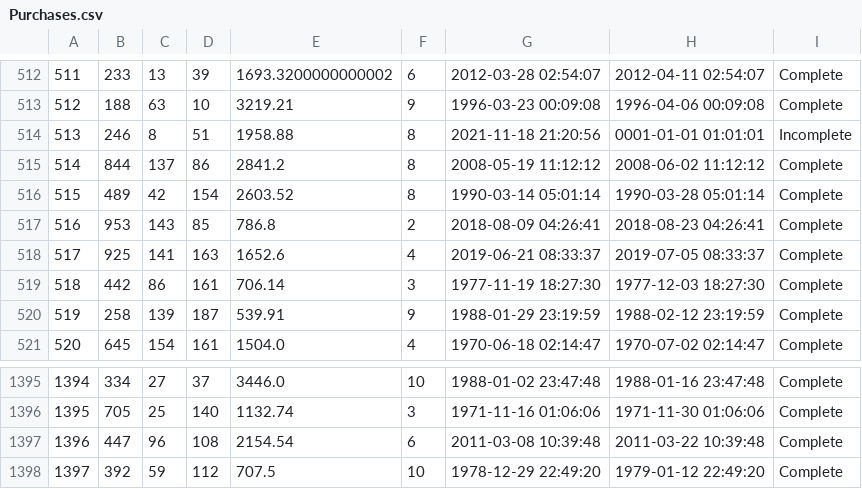
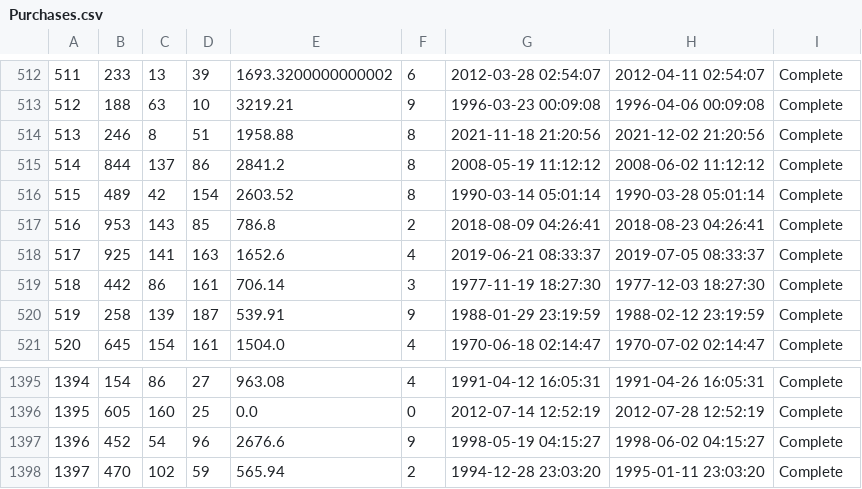
Before and after one commit to AlexEpstein1/316Amazon, a CSV file: db/generated/Purchases.csv, drawn as a sheet; only a part is shown, gaps mark what is left out; the diff covers the shown part only.

```diff
--- a/db/generated/Purchases.csv
+++ b/db/generated/Purchases.csv
@@ -513,3 +513,3 @@
 "512","188","63","10","3219.21","9","1996-03-23 00:09:08","1996-04-06 00:09:08","Complete"
-"513","246","8","51","1958.88","8","2021-11-18 21:20:56","0001-01-01 01:01:01","Incomplete"
+"513","246","8","51","1958.88","8","2021-11-18 21:20:56","2021-12-02 21:20:56","Complete"
 "514","844","137","86","2841.2","8","2008-05-19 11:12:12","2008-06-02 11:12:12","Complete"
@@ -1395,4 +1395,4 @@
-"1394","334","27","37","3446.0","10","1988-01-02 23:47:48","1988-01-16 23:47:48","Complete"
-"1395","705","25","140","1132.74","3","1971-11-16 01:06:06","1971-11-30 01:06:06","Complete"
-"1396","447","96","108","2154.54","6","2011-03-08 10:39:48","2011-03-22 10:39:48","Complete"
-"1397","392","59","112","707.5","10","1978-12-29 22:49:20","1979-01-12 22:49:20","Complete"
+"1394","154","86","27","963.08","4","1991-04-12 16:05:31","1991-04-26 16:05:31","Complete"
+"1395","605","160","25","0.0","0","2012-07-14 12:52:19","2012-07-28 12:52:19","Complete"
+"1396","452","54","96","2676.6","9","1998-05-19 04:15:27","1998-06-02 04:15:27","Complete"
+"1397","470","102","59","565.94","2","1994-12-28 23:03:20","1995-01-11 23:03:20","Complete"
```
Also changed, not shown: 69 edited cells elsewhere in this file, 3 other files.
